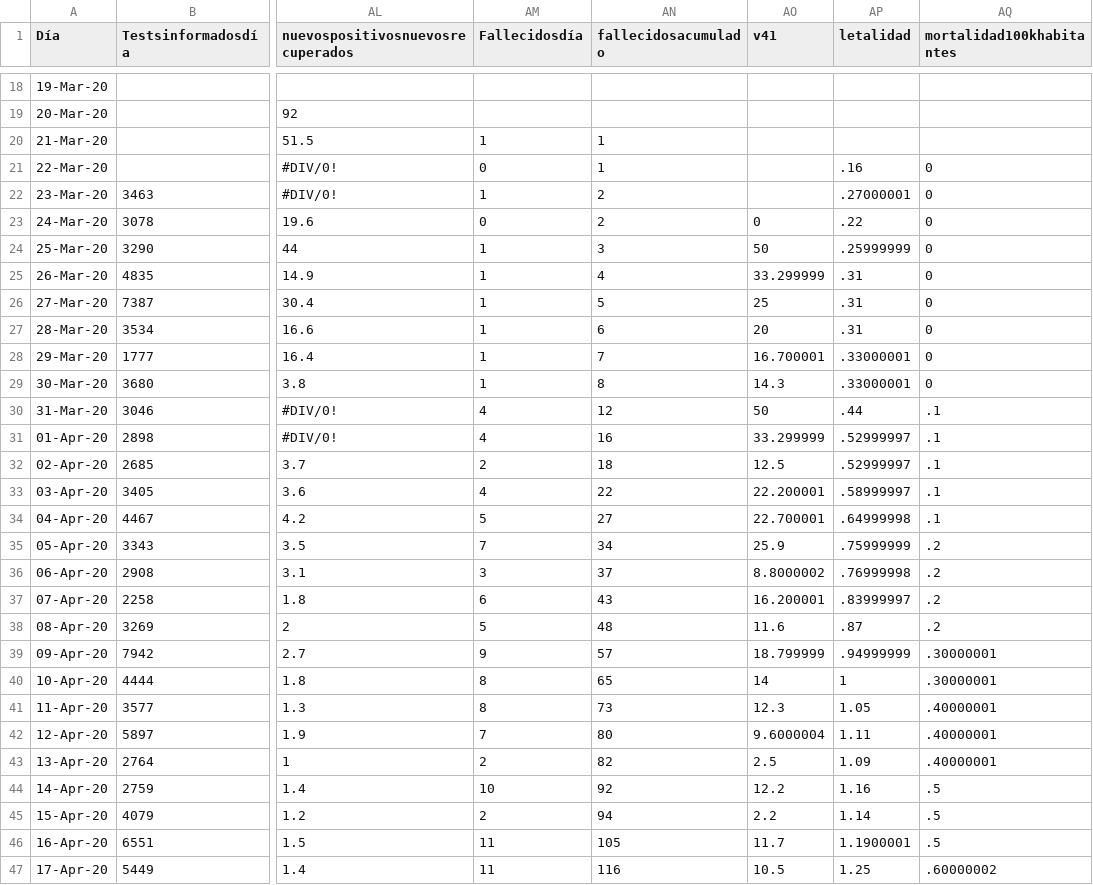
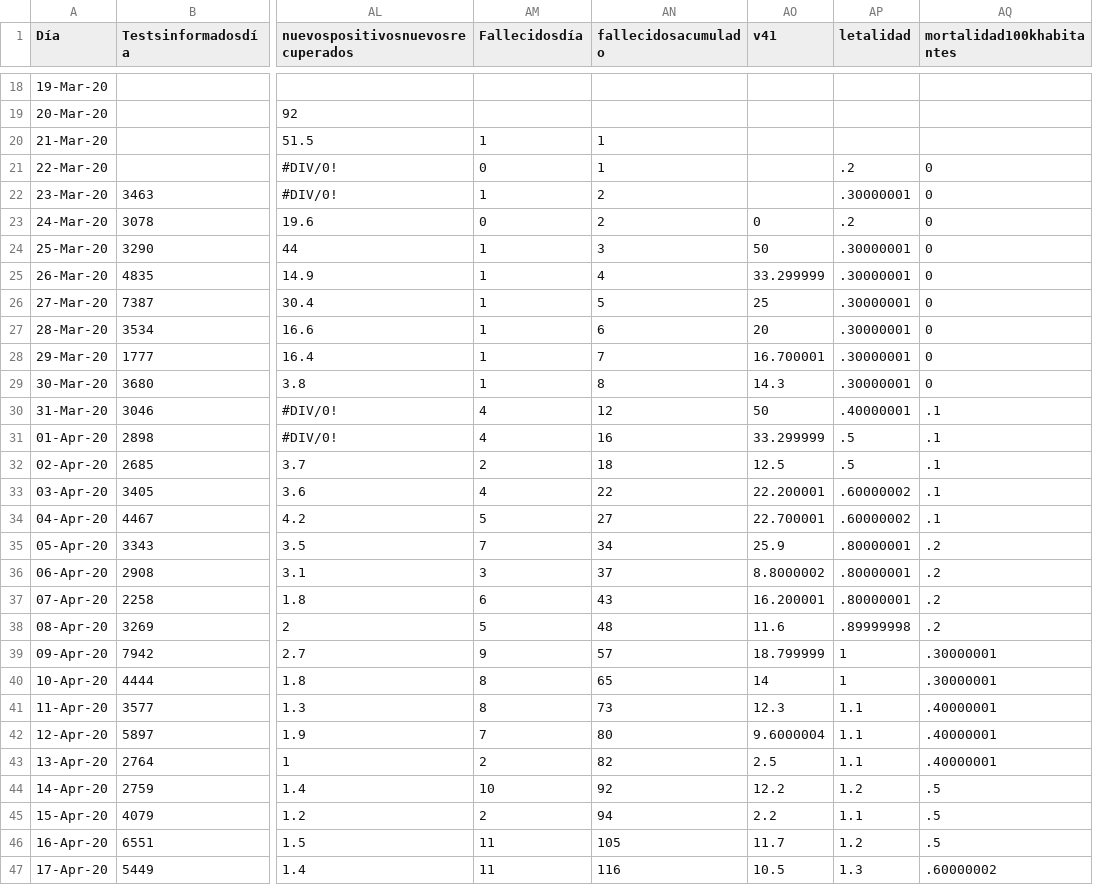
Before and after one commit to tresquintos/tresquintos.github.io, a CSV file: files/covid19_chile_hospitalario.csv, drawn as a sheet; only a part is shown, gaps mark what is left out; the diff covers the shown part only; the diff names each change by its address in the sheet, - before the commit and + after, or states it on an @@ line.

Commit message:
Update covid19_chile_hospitalario.csv

```diff
--- a/files/covid19_chile_hospitalario.csv
+++ b/files/covid19_chile_hospitalario.csv
-AP21 (letalidad): .16
+AP21 (letalidad): .2
-AP22 (letalidad): .27000001
+AP22 (letalidad): .30000001
-AP23 (letalidad): .22
+AP23 (letalidad): .2
-AP24 (letalidad): .25999999
+AP24 (letalidad): .30000001
-AP25:AP27 (letalidad): .31
+AP25:AP27 (letalidad): .30000001
-AP28:AP29 (letalidad): .33000001
+AP28:AP29 (letalidad): .30000001
-AP30 (letalidad): .44
+AP30 (letalidad): .40000001
-AP31:AP32 (letalidad): .52999997
+AP31:AP32 (letalidad): .5
-AP33 (letalidad): .58999997
+AP33 (letalidad): .60000002
-AP34 (letalidad): .64999998
+AP34 (letalidad): .60000002
-AP35 (letalidad): .75999999
+AP35 (letalidad): .80000001
-AP36 (letalidad): .76999998
+AP36 (letalidad): .80000001
-AP37 (letalidad): .83999997
+AP37 (letalidad): .80000001
-AP38 (letalidad): .87
+AP38 (letalidad): .89999998
-AP39 (letalidad): .94999999
+AP39 (letalidad): 1
-AP41 (letalidad): 1.05
+AP41 (letalidad): 1.1
-AP42 (letalidad): 1.11
+AP42 (letalidad): 1.1
-AP43 (letalidad): 1.09
+AP43 (letalidad): 1.1
-AP44 (letalidad): 1.16
+AP44 (letalidad): 1.2
-AP45 (letalidad): 1.14
+AP45 (letalidad): 1.1
-AP46 (letalidad): 1.1900001
+AP46 (letalidad): 1.2
-AP47 (letalidad): 1.25
+AP47 (letalidad): 1.3
```
Also changed, not shown: 1 added row and 19 edited cells elsewhere in this file.
